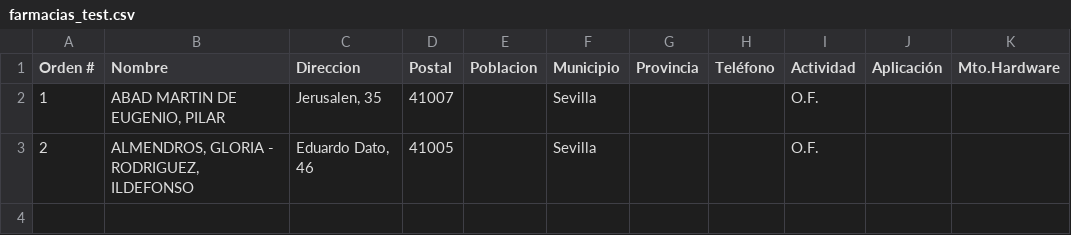
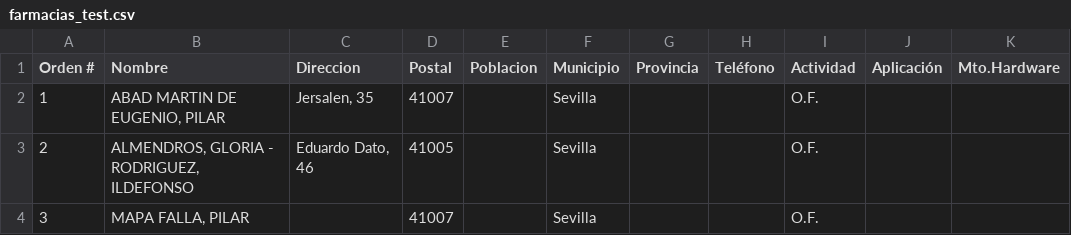
Before and after one commit to mancas/find-the-way, a CSV file: farmacias_test.csv, drawn as a sheet.

```diff
--- a/farmacias_test.csv
+++ b/farmacias_test.csv
@@ -1,3 +1,4 @@
 Orden #;Nombre;Direccion;Postal;Poblacion;Municipio;Provincia;Teléfono;Actividad;Aplicación;Mto.Hardware
-1;ABAD MARTIN DE EUGENIO, PILAR;Jerusalen, 35;41007;;Sevilla;;;O.F.;;
+1;ABAD MARTIN DE EUGENIO, PILAR;Jersalen, 35;41007;;Sevilla;;;O.F.;;
 2;ALMENDROS, GLORIA - RODRIGUEZ, ILDEFONSO;Eduardo Dato, 46;41005;;Sevilla;;;O.F.;;
+3;MAPA FALLA, PILAR;;41007;;Sevilla;;;O.F.;;
```
Also changed, not shown: 7 other files.
